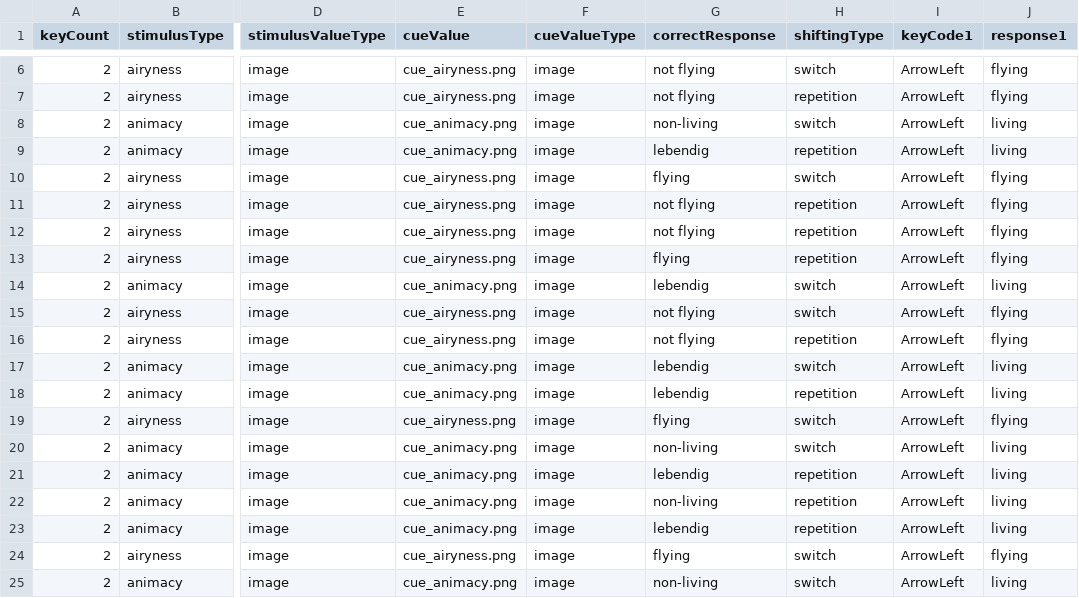
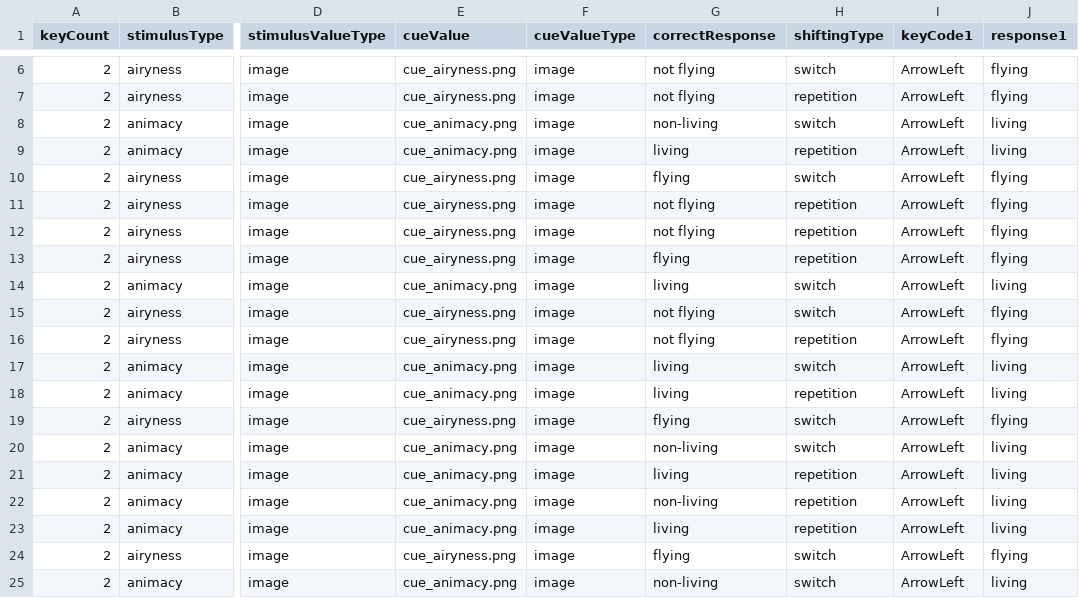
Before and after one commit to tatool/tatool-web, a CSV file: app/projects/public/uzh-shifting-battery/stimuli/de_shifting_judgment_02_practice.csv, drawn as a sheet; only a part is shown, gaps mark what is left out; the diff names each change by its address in the sheet, - before the commit and + after, or states it on an @@ line.

Commit message:
Shifting fix stimuli file
Fixed a translation mistake in Judgement_02 practice stimuli file that led to erroneous feedback

```diff
--- a/app/projects/public/uzh-shifting-battery/stimuli/de_shifting_judgment_02_practice.csv
+++ b/app/projects/public/uzh-shifting-battery/stimuli/de_shifting_judgment_02_practice.csv
-G9 (correctResponse): lebendig
+G9 (correctResponse): living
-G14 (correctResponse): lebendig
+G14 (correctResponse): living
-G17:G18 (correctResponse): lebendig
+G17:G18 (correctResponse): living
-G21 (correctResponse): lebendig
+G21 (correctResponse): living
-G23 (correctResponse): lebendig
+G23 (correctResponse): living
```
